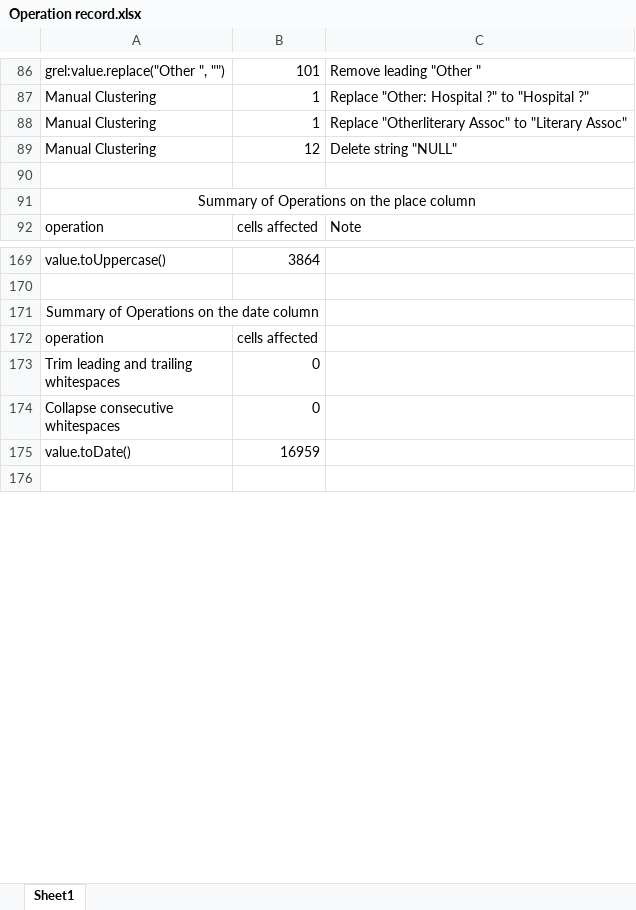
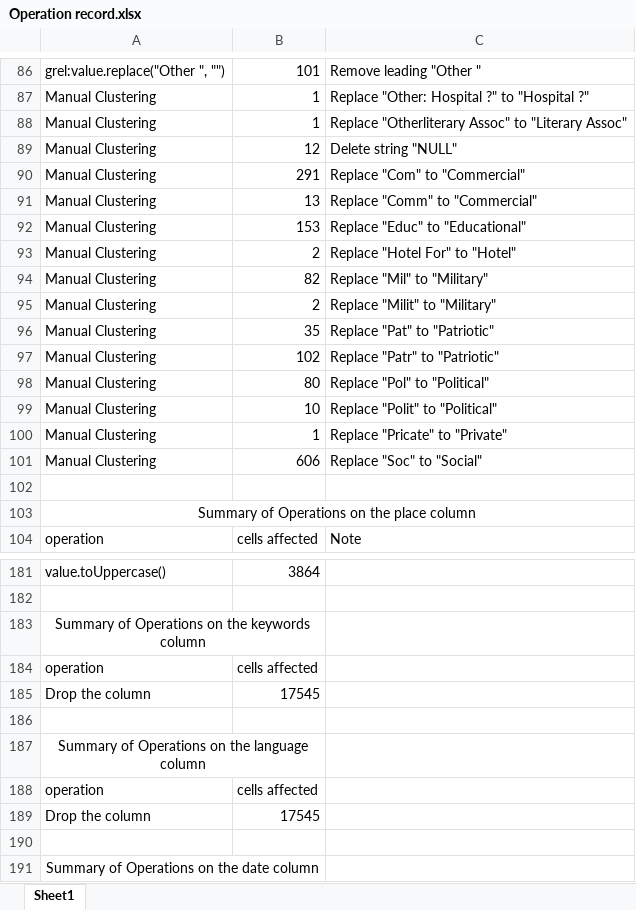
Before and after one commit to Yekai-Yu/DataCleaningFinalProject, an Excel workbook: OpenRefineStage/Operation record.xlsx, sheet Sheet1, drawn as a sheet; only a part is shown, gaps mark what is left out; the shorter side is filled out with more unchanged rows; values as stored, in another font and other column widths than the file's, no borders; the diff covers the shown part only; the diff names each change by its address in the sheet, - before the commit and + after, or states it on an @@ line.

```diff
--- a/OpenRefineStage/Operation record.xlsx (sheet Sheet1)
+++ b/OpenRefineStage/Operation record.xlsx (sheet Sheet1)
+row 90: Manual Clustering | 291 | Replace "Com" to "Commercial"
+row 91: Manual Clustering | 13 | Replace "Comm" to "Commercial"
+row 92: Manual Clustering | 153 | Replace "Educ" to "Educational"
+row 93: Manual Clustering | 2 | Replace "Hotel For" to "Hotel"
+row 94: Manual Clustering | 82 | Replace "Mil" to "Military"
+row 95: Manual Clustering | 2 | Replace "Milit" to "Military"
+row 96: Manual Clustering | 35 | Replace "Pat" to "Patriotic"
+row 97: Manual Clustering | 102 | Replace "Patr" to "Patriotic"
+row 98: Manual Clustering | 80 | Replace "Pol" to "Political"
+row 99: Manual Clustering | 10 | Replace "Polit" to "Political"
+row 100: Manual Clustering | 1 | Replace "Pricate" to "Private"
+row 101: Manual Clustering | 606 | Replace "Soc" to "Social"
+row 183: Summary of Operations on the keywords column
+row 184: operation | cells affected
+row 185: Drop the column | 17545
+row 186: (empty)
+row 187: Summary of Operations on the language column
+row 188: operation | cells affected
+row 189: Drop the column | 17545
+row 190: (empty)
```
Also changed, not shown: 4 added rows elsewhere in this sheet, 2 other files.
